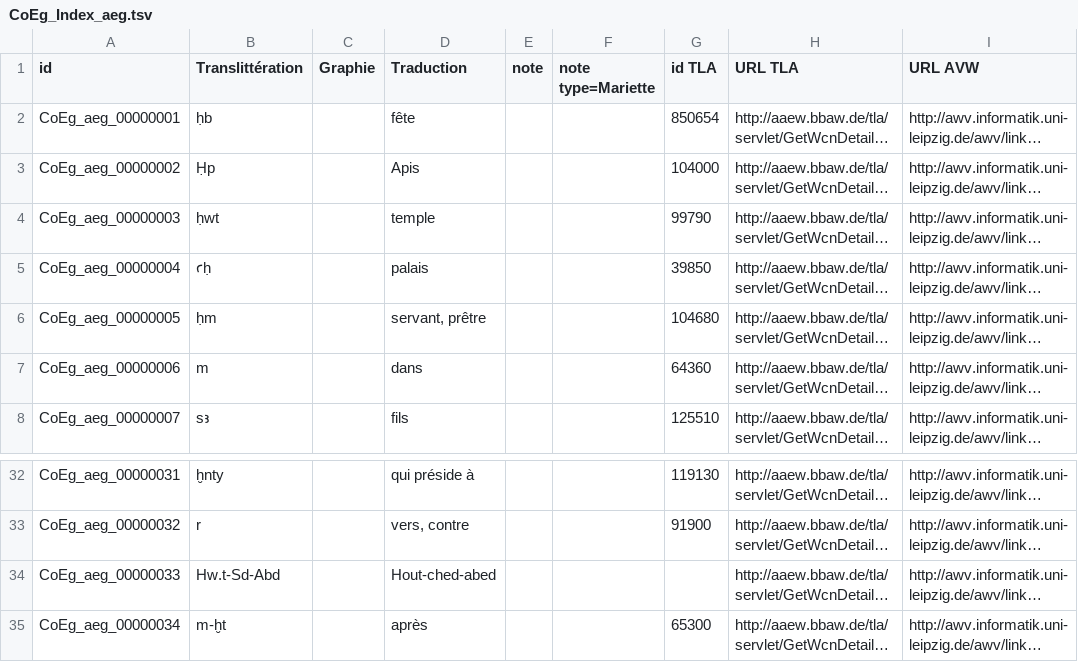
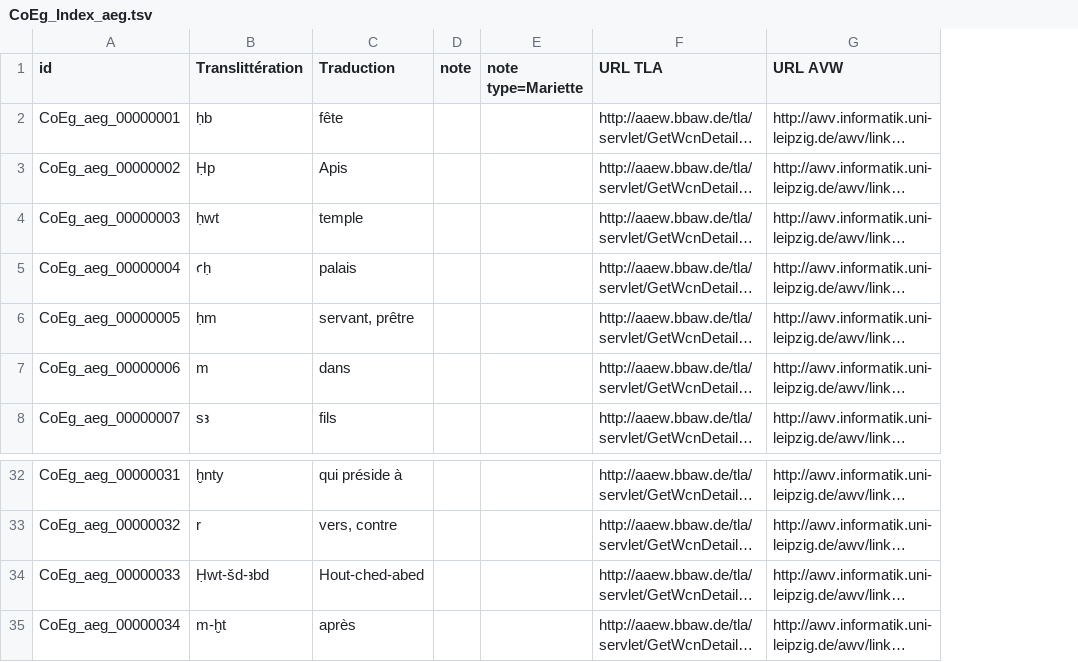
Before and after one commit to ThLebee/CoEg, a TSV file: doc/CoEg_Index_aeg.tsv, drawn as a sheet; only a part is shown, gaps mark what is left out; long unchanged cells end in …; removed rows and columns are numbered as before the commit, all else as after; the diff covers the shown part only; the diff names each change by its address in the sheet, - before the commit and + after, or states it on an @@ line.

```diff
--- a/doc/CoEg_Index_aeg.tsv
+++ b/doc/CoEg_Index_aeg.tsv
-column C (Graphie), empty
-column G (id TLA), rows 2-8: 850654 | 104000 | 99790 | 39850 | 104680 | 64360 | 125510; rows 32-35: 119130 | 91900 |  | 65300
-B34 (Translittération): Hw.t-Sd-Abd
+B34 (Translittération): Ḥwt-šd-ꜣbd
```
Also changed, not shown: 21 added rows and 1 edited cell elsewhere in this file.
